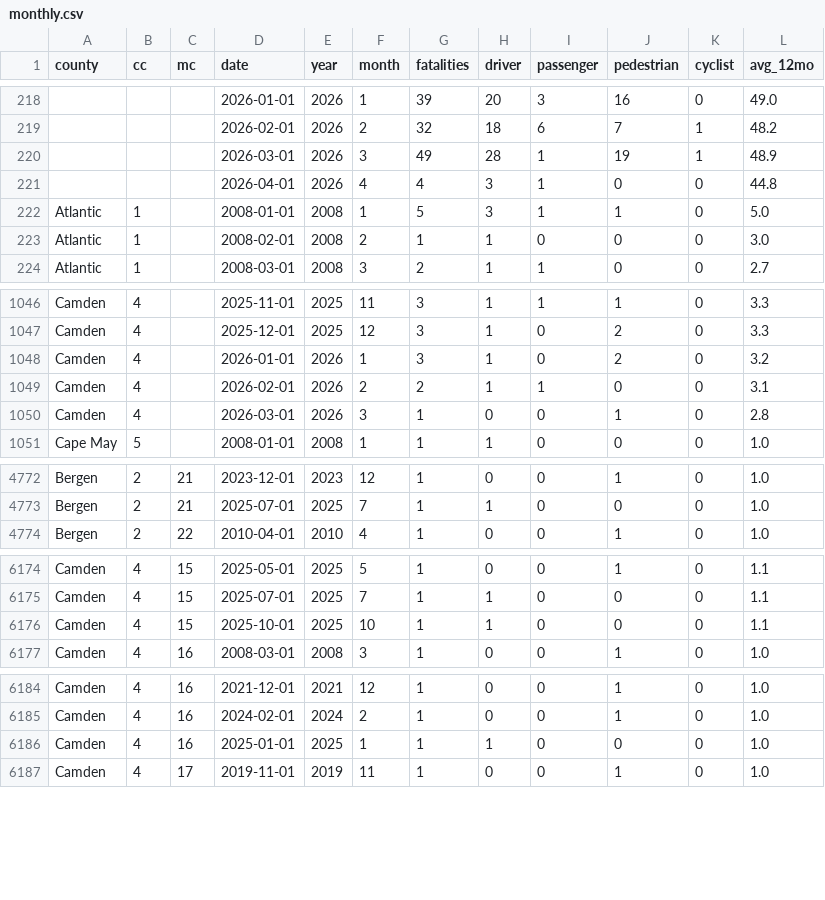
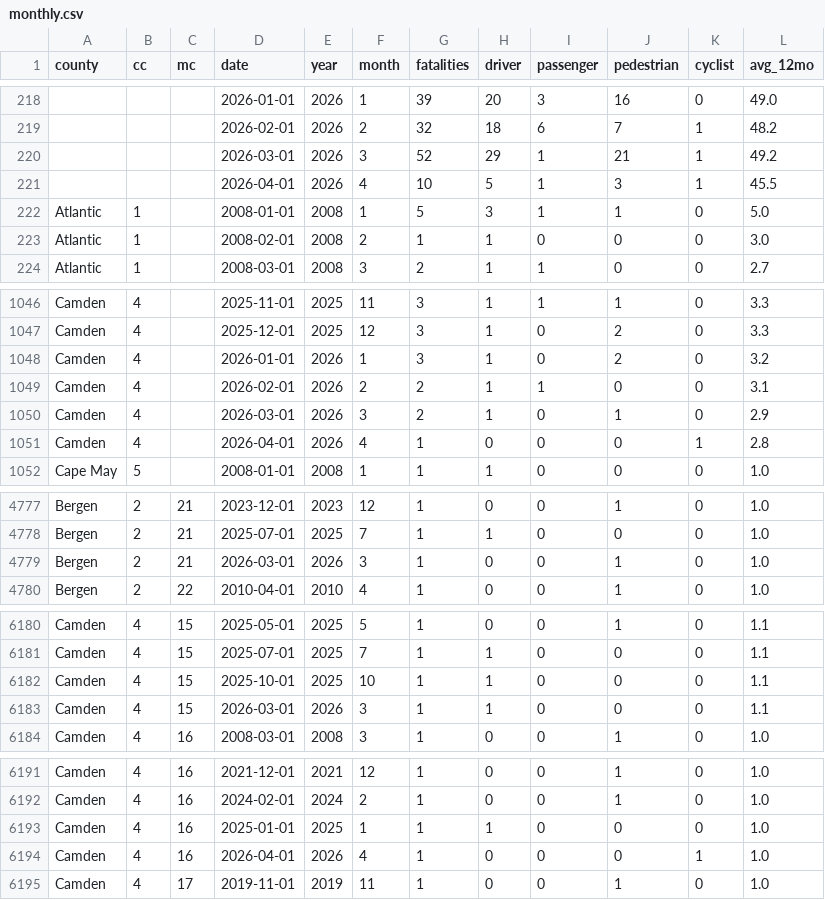
Before and after one commit to hudcostreets/nj-crashes, a CSV file: www/public/njsp/monthly.csv, drawn as a sheet; only a part is shown, gaps mark what is left out; the diff covers the shown part only.

```diff
--- a/www/public/njsp/monthly.csv
+++ b/www/public/njsp/monthly.csv
@@ -219,4 +219,4 @@ county,cc,mc,date,year,month,fatalities,driver,passenger,pedestrian,cyclist,avg_
 ,,,2026-02-01,2026,2,32,18,6,7,1,48.2
-,,,2026-03-01,2026,3,49,28,1,19,1,48.9
-,,,2026-04-01,2026,4,4,3,1,0,0,44.8
+,,,2026-03-01,2026,3,52,29,1,21,1,49.2
+,,,2026-04-01,2026,4,10,5,1,3,1,45.5
 Atlantic,1,,2008-01-01,2008,1,5,3,1,1,0,5.0
@@ -1049,3 +1049,4 @@ Camden,4,,2026-01-01,2026,1,3,1,0,2,0,3.2
 Camden,4,,2026-02-01,2026,2,2,1,1,0,0,3.1
-Camden,4,,2026-03-01,2026,3,1,0,0,1,0,2.8
+Camden,4,,2026-03-01,2026,3,2,1,0,1,0,2.9
+Camden,4,,2026-04-01,2026,4,1,0,0,0,1,2.8
 Cape May,5,,2008-01-01,2008,1,1,1,0,0,0,1.0
@@ -4773,2 +4778,3 @@ Bergen,2,21,2023-12-01,2023,12,1,0,0,1,0,1.0
 Bergen,2,21,2025-07-01,2025,7,1,1,0,0,0,1.0
+Bergen,2,21,2026-03-01,2026,3,1,0,0,1,0,1.0
 Bergen,2,22,2010-04-01,2010,4,1,0,0,1,0,1.0
@@ -6176,2 +6182,3 @@ Camden,4,15,2025-07-01,2025,7,1,1,0,0,0,1.1
 Camden,4,15,2025-10-01,2025,10,1,1,0,0,0,1.1
+Camden,4,15,2026-03-01,2026,3,1,1,0,0,0,1.1
 Camden,4,16,2008-03-01,2008,3,1,0,0,1,0,1.0
@@ -6186,2 +6193,3 @@ Camden,4,16,2024-02-01,2024,2,1,0,0,1,0,1.0
 Camden,4,16,2025-01-01,2025,1,1,1,0,0,0,1.0
+Camden,4,16,2026-04-01,2026,4,1,0,0,0,1,1.0
 Camden,4,17,2019-11-01,2019,11,1,0,0,1,0,1.0
```
Also changed, not shown: 8 added rows and 14 edited cells elsewhere in this file, www/public/njsp/month-year.csv, www/public/njsp/ytd.csv, 1 other file.
